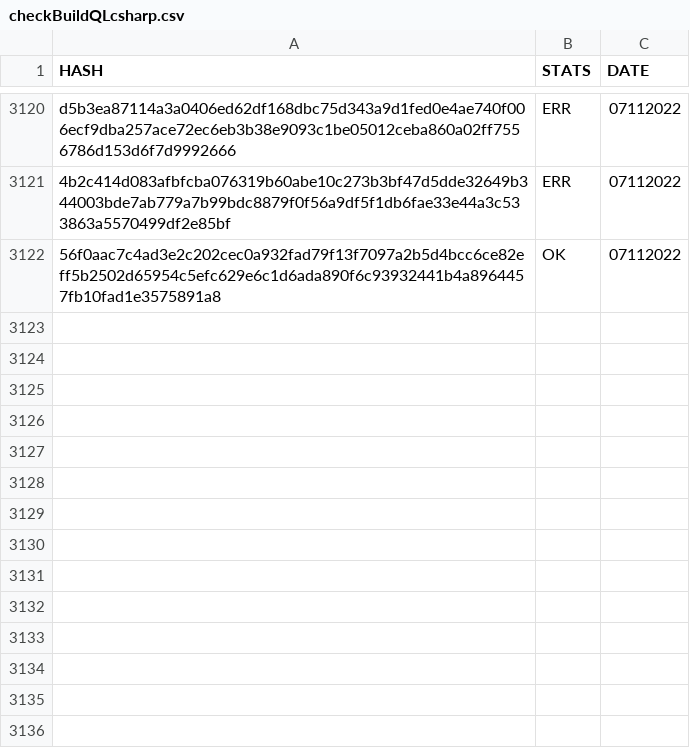
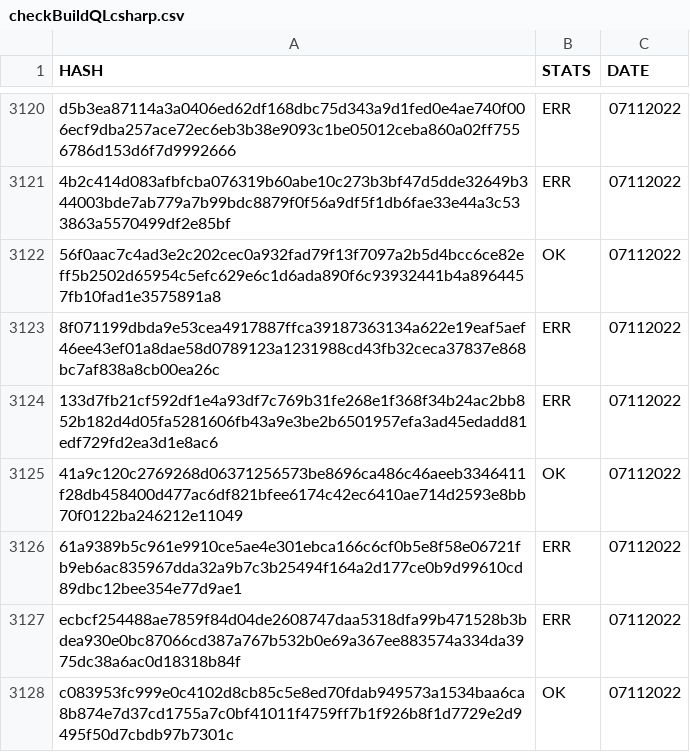
Before and after one commit to saramentr/myCheckBuild, a CSV file: checkBuildQLcsharp.csv, drawn as a sheet; only a part is shown, gaps mark what is left out.

```diff
--- a/checkBuildQLcsharp.csv
+++ b/checkBuildQLcsharp.csv
@@ -3122 +3122,7 @@ d5b3ea87114a3a0406ed62df168dbc75d343a9d1fed0e4ae740f006ecf9dba257ace72ec6eb3b38e
 56f0aac7c4ad3e2c202cec0a932fad79f13f7097a2b5d4bcc6ce82eff5b2502d65954c5efc629e6c1d6ada890f6c93932441b4a8964457fb10fad1e3575891a8,OK,07112022
+8f071199dbda9e53cea4917887ffca39187363134a622e19eaf5aef46ee43ef01a8dae58d0789123a1231988cd43fb32ceca37837e868bc7af838a8cb00ea26c,ERR,07112022
+133d7fb21cf592df1e4a93df7c769b31fe268e1f368f34b24ac2bb852b182d4d05fa5281606fb43a9e3be2b6501957efa3ad45edadd81edf729fd2ea3d1e8ac6,ERR,07112022
+41a9c120c2769268d06371256573be8696ca486c46aeeb3346411f28db458400d477ac6df821bfee6174c42ec6410ae714d2593e8bb70f0122ba246212e11049,OK,07112022
+61a9389b5c961e9910ce5ae4e301ebca166c6cf0b5e8f58e06721fb9eb6ac835967dda32a9b7c3b25494f164a2d177ce0b9d99610cd89dbc12bee354e77d9ae1,ERR,07112022
+ecbcf254488ae7859f84d04de2608747daa5318dfa99b471528b3bdea930e0bc87066cd387a767b532b0e69a367ee883574a334da3975dc38a6ac0d18318b84f,ERR,07112022
+c083953fc999e0c4102d8cb85c5e8ed70fdab949573a1534baa6ca8b874e7d37cd1755a7c0bf41011f4759ff7b1f926b8f1d7729e2d9495f50d7cbdb97b7301c,OK,07112022
```
Also changed, not shown: 1 other file.
